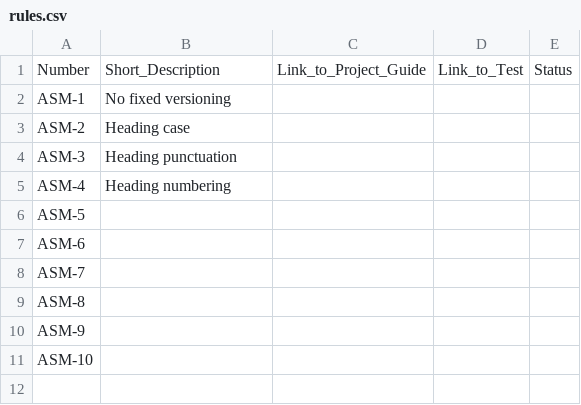
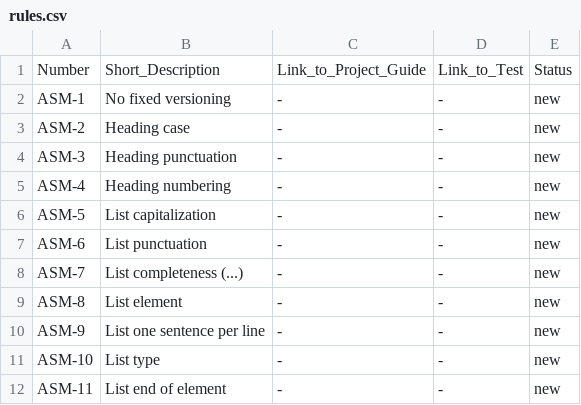
Before and after one commit to asam-ev/asam-project-guide, a CSV file: doc/modules/compendium/pages/writing_guidelines/rules.csv, drawn as a sheet.

Commit message:
update rules.csv
Signed-off-by: Stefan Cyliax <stefan.cyliax@asam.net>

```diff
--- a/doc/modules/compendium/pages/writing_guidelines/rules.csv
+++ b/doc/modules/compendium/pages/writing_guidelines/rules.csv
@@ -1,11 +1,12 @@
 Number,Short_Description,Link_to_Project_Guide,Link_to_Test,Status
-ASM-1,No fixed versioning,,,
-ASM-2,Heading case,,,
-ASM-3,Heading punctuation,,,
-ASM-4,Heading numbering,,,
-ASM-5,,,,
-ASM-6,,,,
-ASM-7,,,,
-ASM-8,,,,
-ASM-9,,,,
-ASM-10,,,,
+ASM-1,No fixed versioning,-,-,new
+ASM-2,Heading case,-,-,new
+ASM-3,Heading punctuation,-,-,new
+ASM-4,Heading numbering,-,-,new
+ASM-5,List capitalization,-,-,new
+ASM-6,List punctuation,-,-,new
+ASM-7,List completeness (...),-,-,new
+ASM-8,List element,-,-,new
+ASM-9,List one sentence per line,-,-,new
+ASM-10,List type,-,-,new
+ASM-11,List end of element,-,-,new
```
